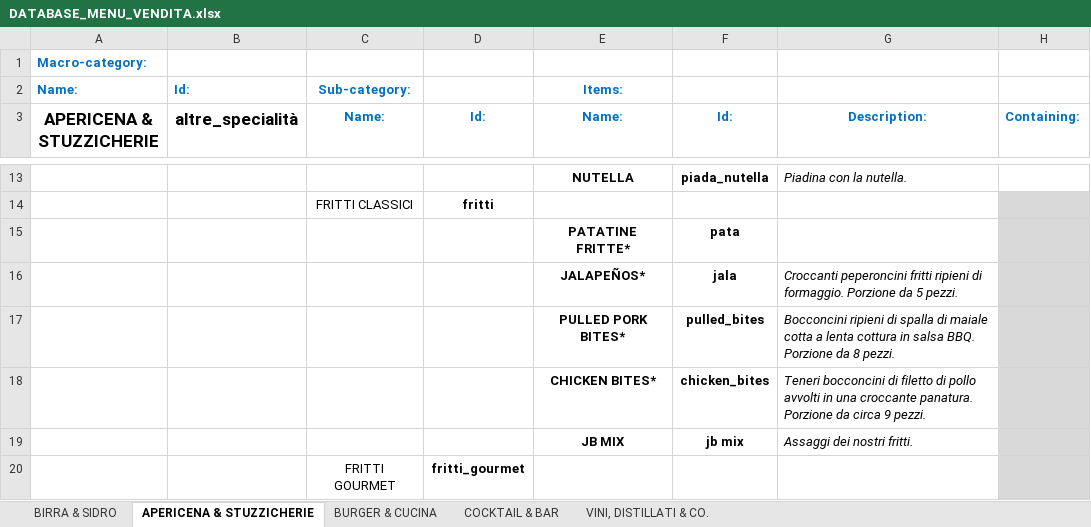
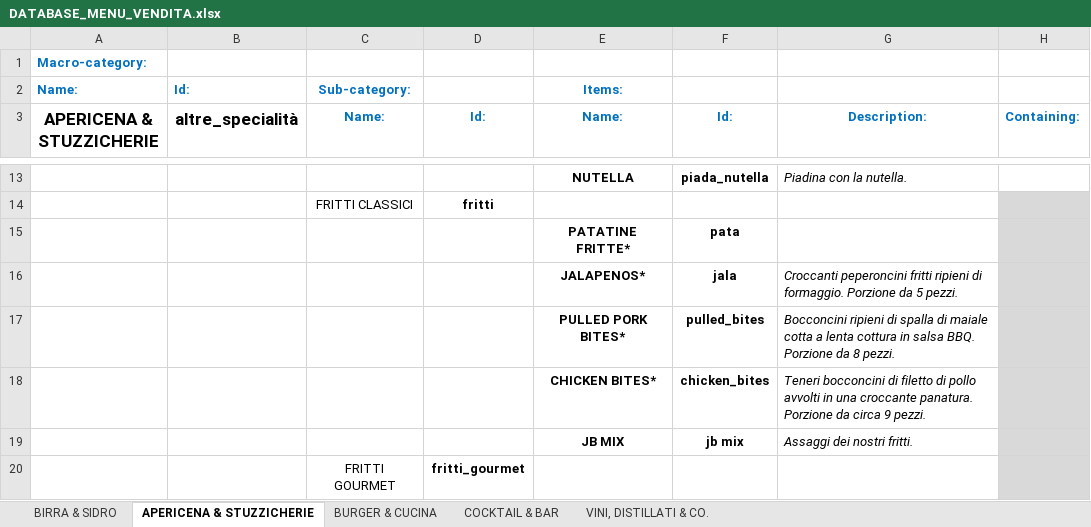
Before and after one commit to jb-pub/menu, an Excel workbook: excel/DATABASE_MENU_VENDITA.xlsx, sheet APERICENA & STUZZICHERIE, drawn as a sheet; only a part is shown, gaps mark what is left out; values as stored, in another font and other column widths than the file's, no borders; the diff names each change by its address in the sheet, - before the commit and + after, or states it on an @@ line.

Commit message:
Menu update via menuPublish script

```diff
--- a/excel/DATABASE_MENU_VENDITA.xlsx (sheet APERICENA & STUZZICHERIE)
+++ b/excel/DATABASE_MENU_VENDITA.xlsx (sheet APERICENA & STUZZICHERIE)
-E16 (Name:): JALAPEÑOS*
+E16 (Name:): JALAPENOS*
```
Also changed, not shown: 1 other file.
